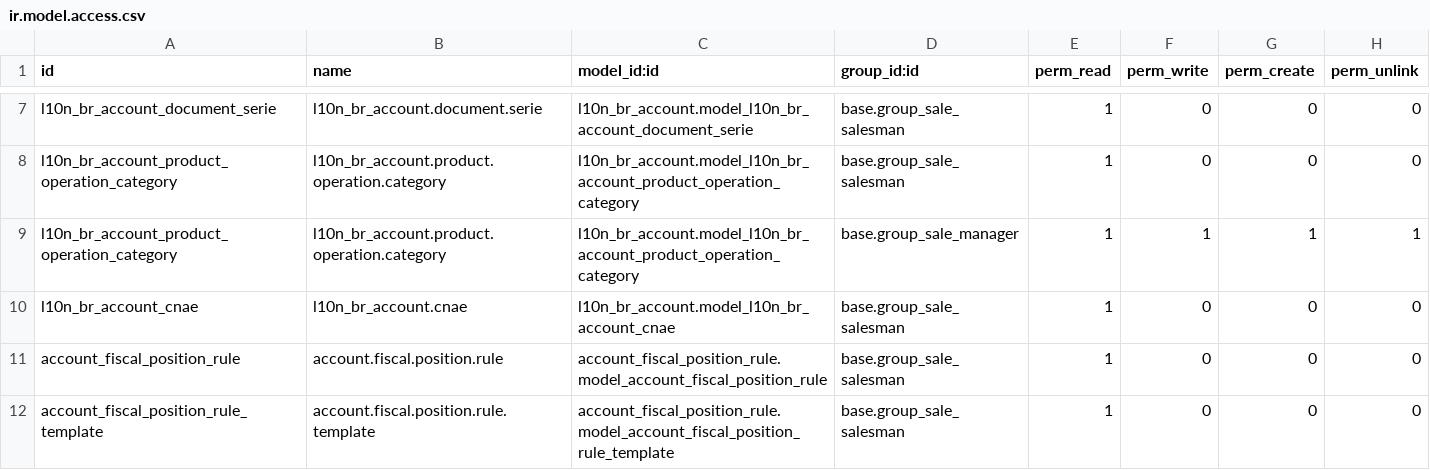
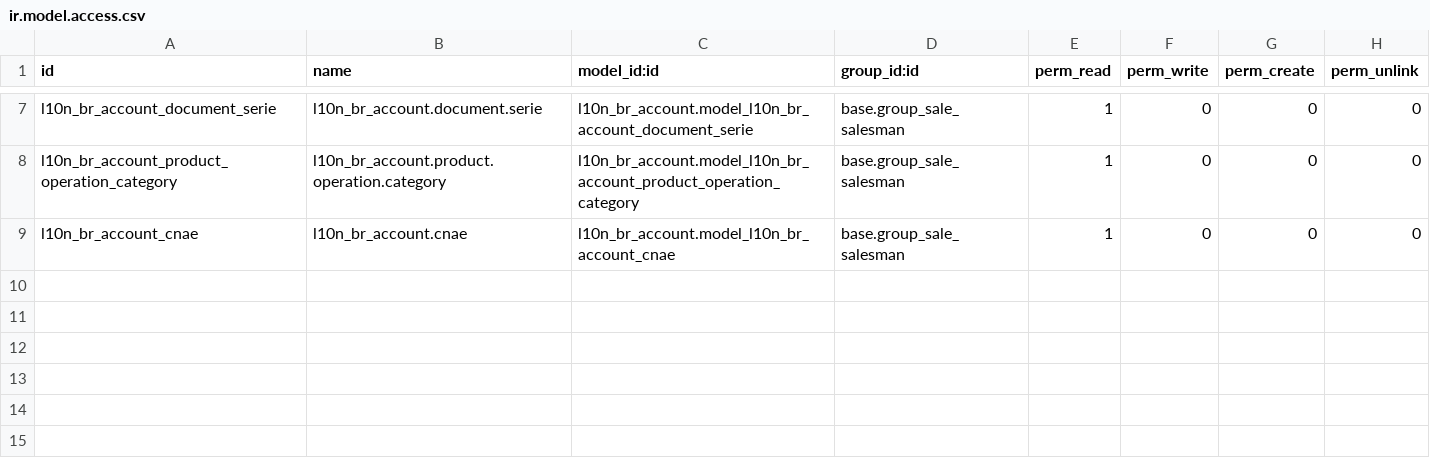
Before and after one commit to rflinhares/l10n_br_core, a CSV file: l10n_br_sale/security/ir.model.access.csv, drawn as a sheet; only a part is shown, gaps mark what is left out.

```diff
--- a/l10n_br_sale/security/ir.model.access.csv
+++ b/l10n_br_sale/security/ir.model.access.csv
@@ -8,5 +8,2 @@
 "l10n_br_account_product_operation_category","l10n_br_account.product.operation.category","l10n_br_account.model_l10n_br_account_product_operation_category","base.group_sale_salesman",1,0,0,0
-"l10n_br_account_product_operation_category","l10n_br_account.product.operation.category","l10n_br_account.model_l10n_br_account_product_operation_category","base.group_sale_manager",1,1,1,1
 "l10n_br_account_cnae","l10n_br_account.cnae","l10n_br_account.model_l10n_br_account_cnae","base.group_sale_salesman",1,0,0,0
-"account_fiscal_position_rule","account.fiscal.position.rule","account_fiscal_position_rule.model_account_fiscal_position_rule","base.group_sale_salesman",1,0,0,0
-"account_fiscal_position_rule_template","account.fiscal.position.rule.template","account_fiscal_position_rule.model_account_fiscal_position_rule_template","base.group_sale_salesman",1,0,0,0
```
Also changed, not shown: l10n_br_account/security/ir.model.access.csv, 7 other files.
